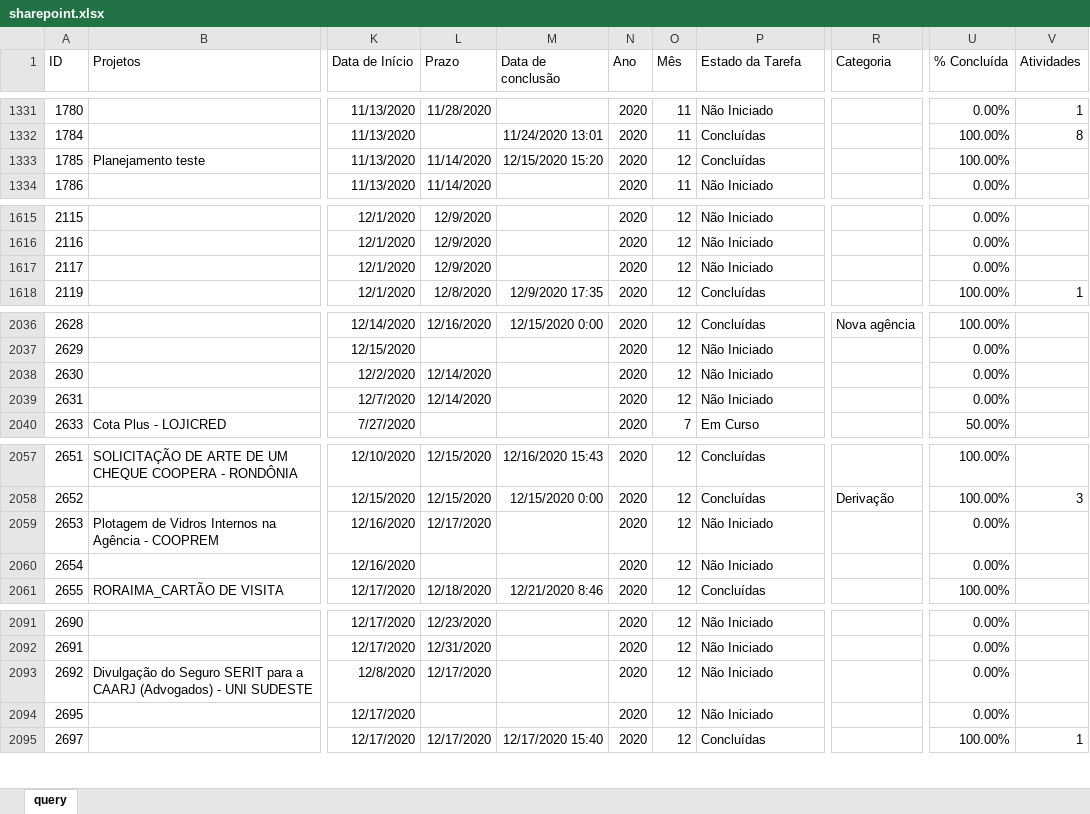
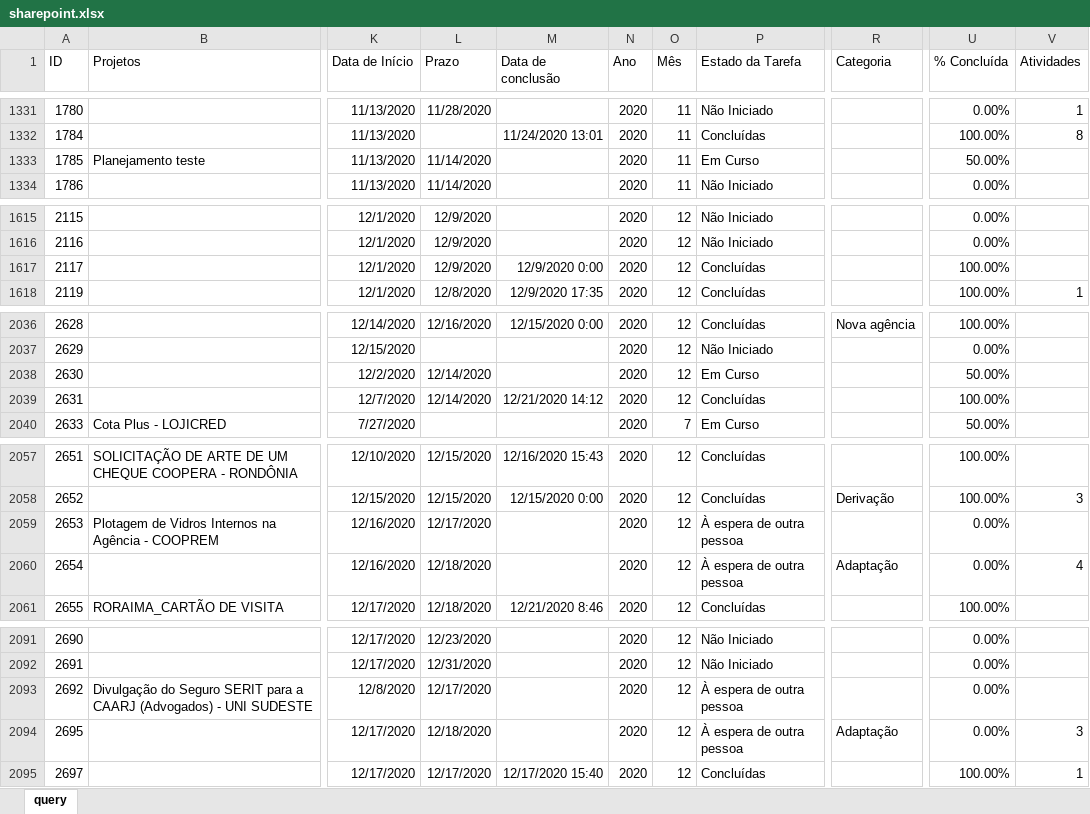
Before and after one commit to pedro-longhin/Repository, an Excel workbook: sharepoint.xlsx, sheet query, drawn as a sheet; only a part is shown, gaps mark what is left out; values as stored, in another font and other column widths than the file's, no borders; table styles not drawn; the diff covers the shown part only; the diff names each change by its address in the sheet, - before the commit and + after, or states it on an @@ line.

Commit message:
sharepoint data

```diff
--- a/sharepoint.xlsx (sheet query)
+++ b/sharepoint.xlsx (sheet query)
-M1333 (Data de conclusão): 12/15/2020 15:20
+M1333 (Data de conclusão): (empty)
-O1333 (Mês): 12
+O1333 (Mês): 11
-P1333 (Estado da Tarefa): Concluídas
+P1333 (Estado da Tarefa): Em Curso
-U1333 (% Concluída): 100.00%
+U1333 (% Concluída): 50.00%
-M1617 (Data de conclusão): (empty)
+M1617 (Data de conclusão): 12/9/2020 0:00
-P1617 (Estado da Tarefa): Não Iniciado
+P1617 (Estado da Tarefa): Concluídas
-U1617 (% Concluída): 0.00%
+U1617 (% Concluída): 100.00%
-P2038 (Estado da Tarefa): Não Iniciado
+P2038 (Estado da Tarefa): Em Curso
-U2038 (% Concluída): 0.00%
+U2038 (% Concluída): 50.00%
-M2039 (Data de conclusão): (empty)
+M2039 (Data de conclusão): 12/21/2020 14:12
-P2039 (Estado da Tarefa): Não Iniciado
+P2039 (Estado da Tarefa): Concluídas
-U2039 (% Concluída): 0.00%
+U2039 (% Concluída): 100.00%
-P2059:P2060 (Estado da Tarefa): Não Iniciado
+P2059:P2060 (Estado da Tarefa): À espera de outra pessoa
-L2060 (Prazo): (empty)
+L2060 (Prazo): 12/18/2020
-R2060 (Categoria): (empty)
+R2060 (Categoria): Adaptação
-V2060 (Atividades): (empty)
+V2060 (Atividades): 4
-P2093:P2094 (Estado da Tarefa): Não Iniciado
+P2093:P2094 (Estado da Tarefa): À espera de outra pessoa
-L2094 (Prazo): (empty)
+L2094 (Prazo): 12/18/2020
-R2094 (Categoria): (empty)
+R2094 (Categoria): Adaptação
-V2094 (Atividades): (empty)
+V2094 (Atividades): 3
```
Also changed, not shown: 25 added rows, 54 edited cells and row numbers in column A elsewhere in this sheet.
